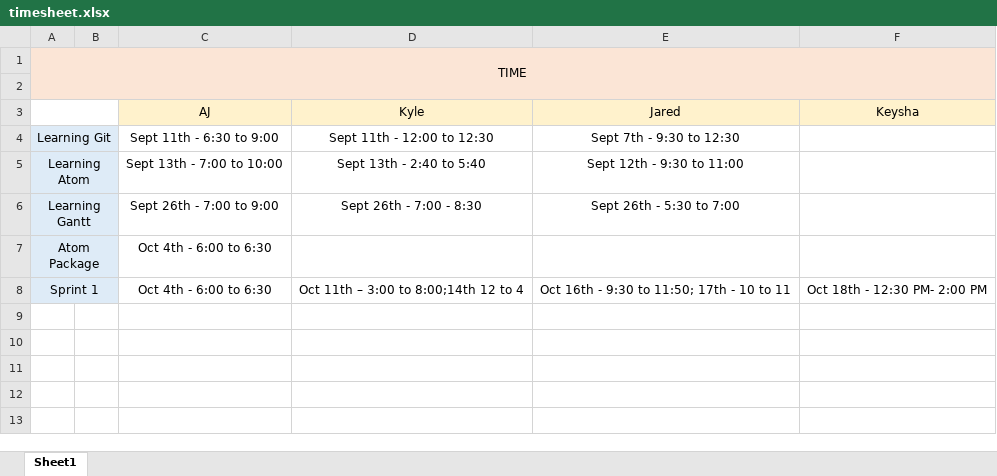
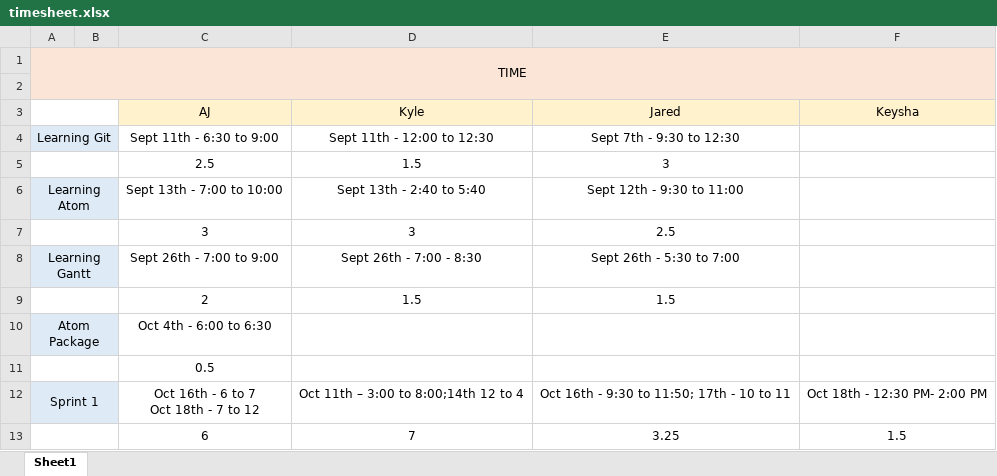
Before and after one commit to luckek/Gemini, an Excel workbook: timesheet.xlsx, sheet Sheet1, drawn as a sheet; values as stored, in another font and other column widths than the file's, no borders; addresses are those after the commit; ↵ is a line break in a cell; the diff names each change by its address in the sheet, - before the commit and + after, or states it on an @@ line.

```diff
--- a/timesheet.xlsx (sheet Sheet1)
+++ b/timesheet.xlsx (sheet Sheet1)
+row 5:  |  | 2.5 | 1.5 | 3
+row 7:  |  | 3 | 3 | 2.5
+row 9:  |  | 2 | 1.5 | 1.5
+row 11:  |  | 0.5
-C12 (AJ): Oct 4th - 6:00 to 6:30
+C12 (AJ): Oct 16th - 6 to 7 ↵ Oct 18th - 7 to 12
+row 13:  |  | 6 | 7 | 3.25 | 1.5
```
Also changed, not shown: 9 other files.
